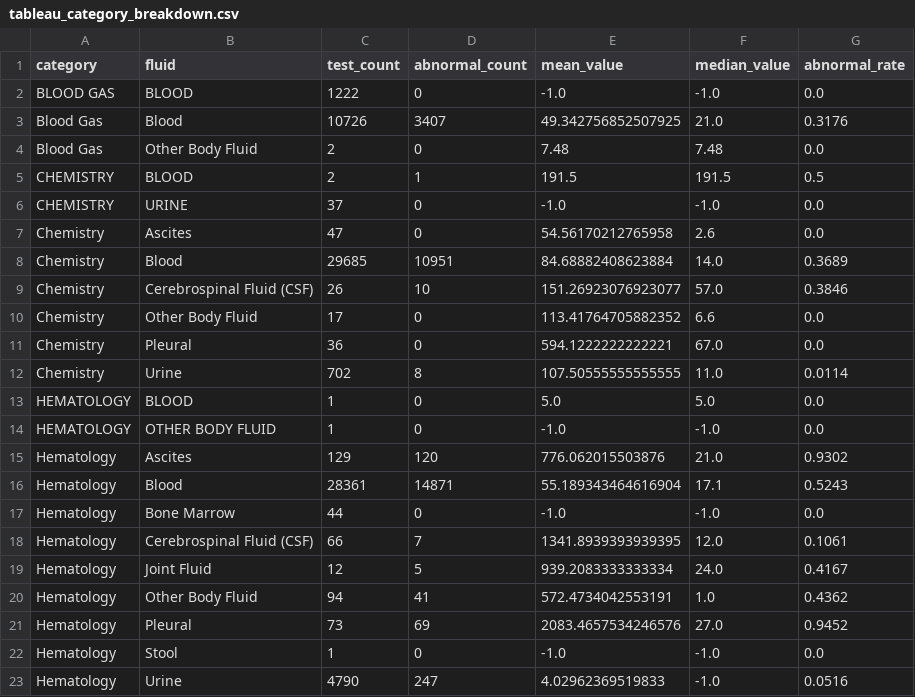
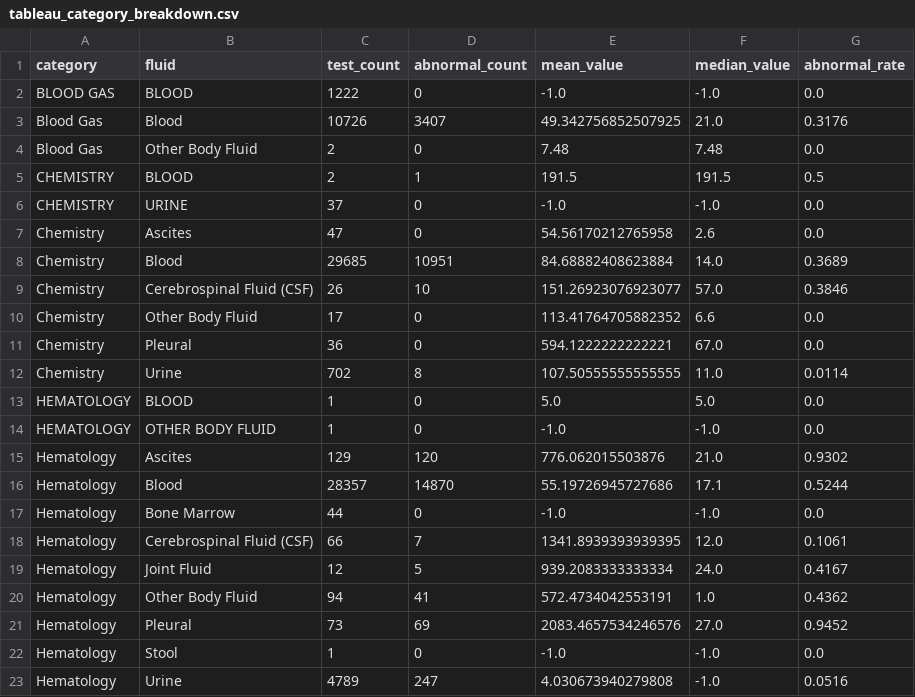
Before and after one commit to Satyamkumar2610/SectionD_G-17_RetailPulse, a CSV file: data/processed/tableau_exports/tableau_category_breakdown.csv, drawn as a sheet.

```diff
--- a/data/processed/tableau_exports/tableau_category_breakdown.csv
+++ b/data/processed/tableau_exports/tableau_category_breakdown.csv
@@ -15,3 +15,3 @@ HEMATOLOGY,OTHER BODY FLUID,1,0,-1.0,-1.0,0.0
 Hematology,Ascites,129,120,776.062015503876,21.0,0.9302
-Hematology,Blood,28361,14871,55.189343464616904,17.1,0.5243
+Hematology,Blood,28357,14870,55.19726945727686,17.1,0.5244
 Hematology,Bone Marrow,44,0,-1.0,-1.0,0.0
@@ -22,2 +22,2 @@ Hematology,Pleural,73,69,2083.4657534246576,27.0,0.9452
 Hematology,Stool,1,0,-1.0,-1.0,0.0
-Hematology,Urine,4790,247,4.02962369519833,-1.0,0.0516
+Hematology,Urine,4789,247,4.030673940279808,-1.0,0.0516
```
Also changed, not shown: data/processed/tableau_exports/tableau_admission_comparison.csv, data/processed/tableau_exports/tableau_monthly_trends.csv, 2 other files.
